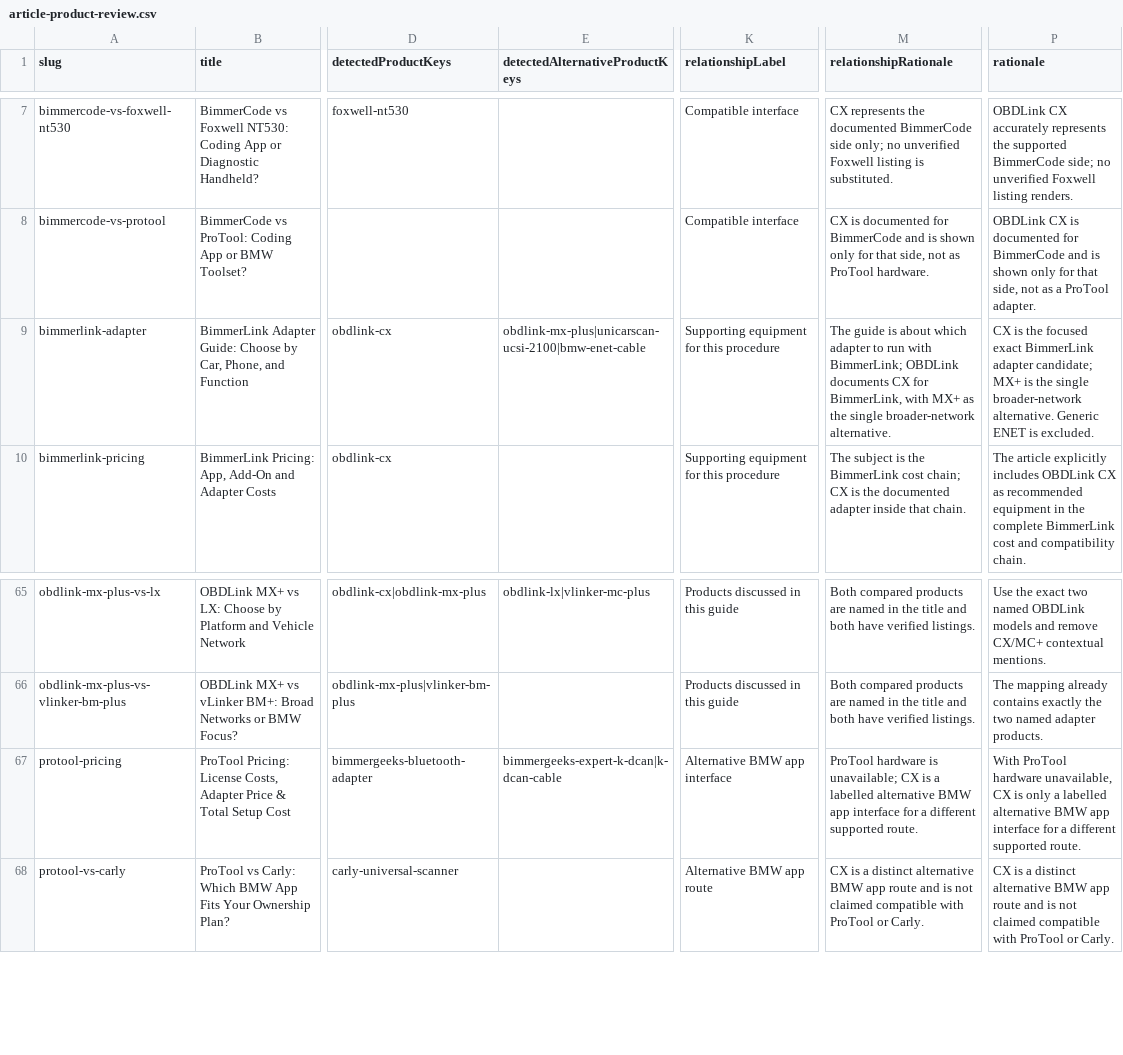
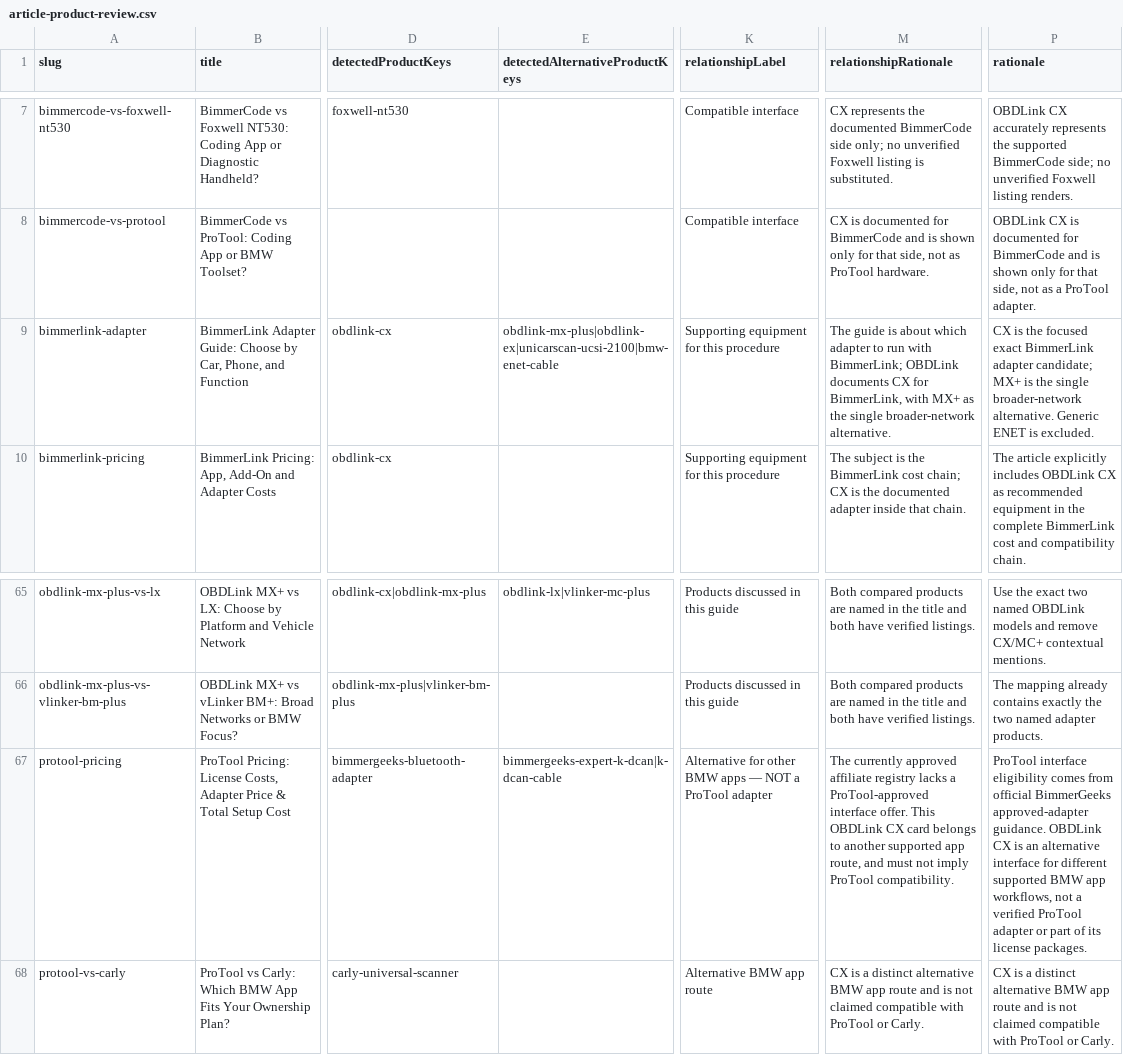
Before and after one commit to mFarhan09/chassisSignal, a CSV file: reports/affiliate/article-product-review.csv, drawn as a sheet; only a part is shown, gaps mark what is left out; the diff covers the shown part only; the diff names each change by its address in the sheet, - before the commit and + after, or states it on an @@ line.

```diff
--- a/reports/affiliate/article-product-review.csv
+++ b/reports/affiliate/article-product-review.csv
-E9 (detectedAlternativeProductKeys): obdlink-mx-plus|unicarscan-ucsi-2100|bmw-enet-cable
+E9 (detectedAlternativeProductKeys): obdlink-mx-plus|obdlink-ex|unicarscan-ucsi-2100|bmw-enet-cable
-K67 (relationshipLabel): Alternative BMW app interface
+K67 (relationshipLabel): Alternative for other BMW apps — NOT a ProTool adapter
-M67 (relationshipRationale): ProTool hardware is unavailable; CX is a labelled alternative BMW app interface for a different supported route.
+M67 (relationshipRationale): The currently approved affiliate registry lacks a ProTool-approved interface offer. This OBDLink CX card belongs to another supported app route, and must not imply ProTool compatibility.
-P67 (rationale): With ProTool hardware unavailable, CX is only a labelled alternative BMW app interface for a different supported route.
+P67 (rationale): ProTool interface eligibility comes from official BimmerGeeks approved-adapter guidance. OBDLink CX is an alternative interface for different supported BMW app workflows, not a verified ProTool adapter or part of its license packages.
```
Also changed, not shown: 28 edited cells elsewhere in this file, reports/affiliate/final-affiliate-coverage.csv, reports/affiliate/product-candidates.csv, 23 other files.
